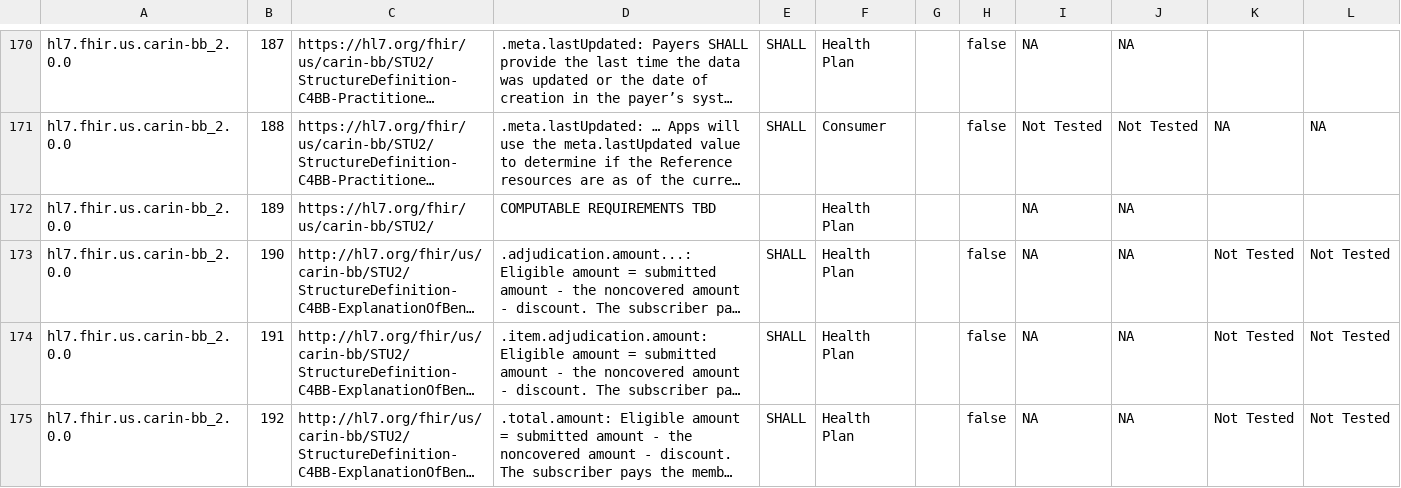
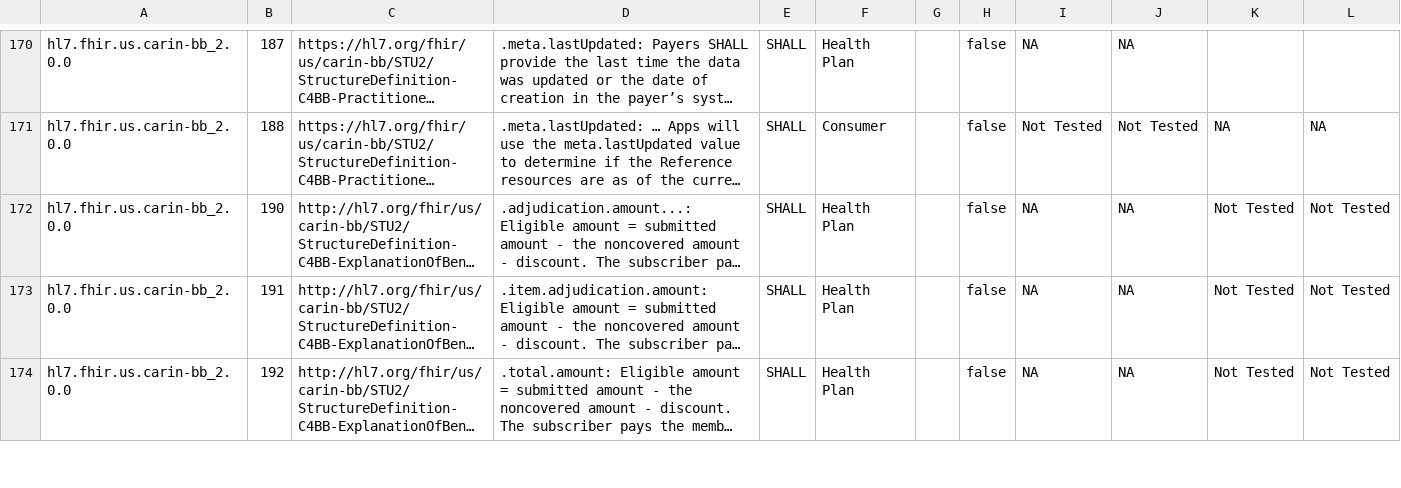
Before and after one commit to inferno-framework/carin-for-blue-button-test-kit, a CSV file: lib/carin_for_blue_button_test_kit/requirements/generated/carin_for_blue_button_test_kit_requirements_coverage.csv, drawn as a sheet; only a part is shown, gaps mark what is left out; long unchanged cells end in …; the diff names each change by its address in the sheet, - before the commit and + after, or states it on an @@ line.

```diff
--- a/lib/carin_for_blue_button_test_kit/requirements/generated/carin_for_blue_button_test_kit_requirements_coverage.csv
+++ b/lib/carin_for_blue_button_test_kit/requirements/generated/carin_for_blue_button_test_kit_requirements_coverage.csv
-row 172: hl7.fhir.us.carin-bb_2.0.0 | 189 | https://hl7.org/fhir/us/carin-bb/STU2/ | COMPUTABLE REQUIREMENTS TBD |  | Health Plan |  |  | NA | NA
```
Also changed, not shown: lib/carin_for_blue_button_test_kit/requirements/carin_for_blue_button_test_kit_requirements.csv, 4 other files.
